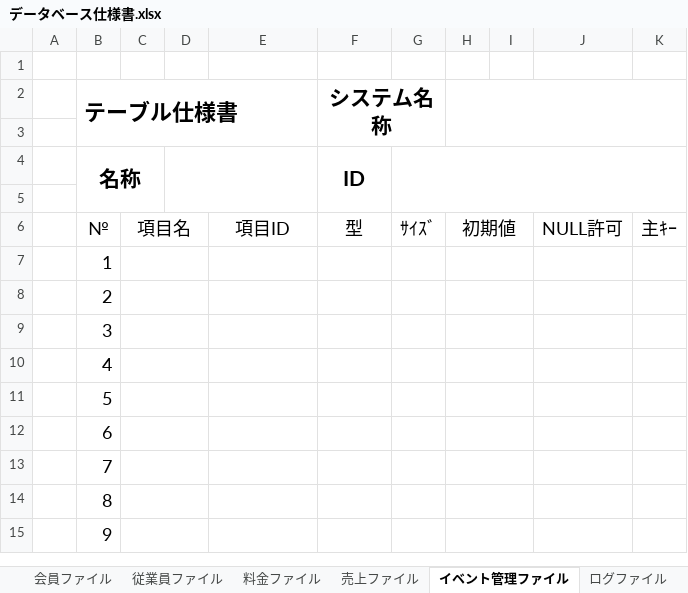
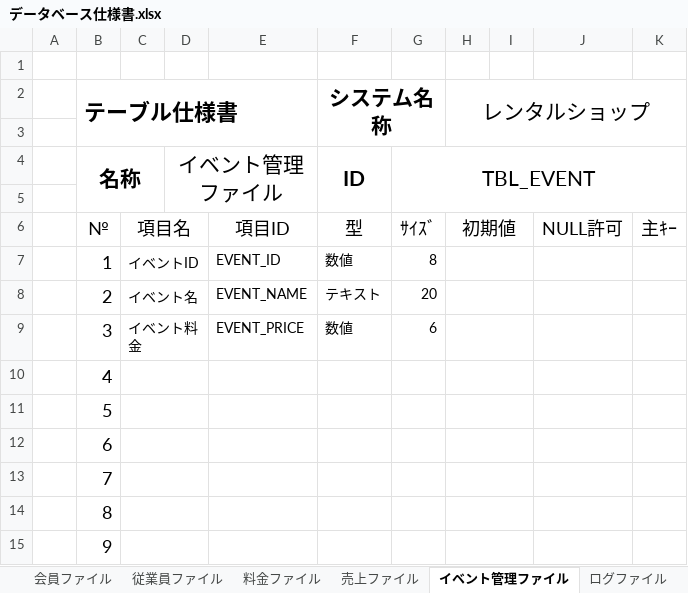
Before and after one commit to kounokouichi/OicRentalShop, an Excel workbook: Documents/データベース仕様書.xlsx, sheet イベント管理ファイル, drawn as a sheet; only a part is shown; values as stored, in another font and other column widths than the file's, no borders; the diff names each change by its address in the sheet, - before the commit and + after, or states it on an @@ line.

```diff
--- a/Documents/データベース仕様書.xlsx (sheet イベント管理ファイル)
+++ b/Documents/データベース仕様書.xlsx (sheet イベント管理ファイル)
-H2: (empty)
+H2: レンタルショップ
-D4: (empty)
+D4: イベント管理ファイル
-G4: (empty)
+G4: TBL_EVENT
-C7: (empty)
+C7: イベントID
-E7: (empty)
+E7: EVENT_ID
-F7 (システム名称): (empty)
+F7 (システム名称): 数値
-G7: (empty)
+G7: 8
-C8: (empty)
+C8: イベント名
-E8: (empty)
+E8: EVENT_NAME
-F8 (システム名称): (empty)
+F8 (システム名称): テキスト
-G8: (empty)
+G8: 20
-C9: (empty)
+C9: イベント料金
-E9: (empty)
+E9: EVENT_PRICE
-F9 (システム名称): (empty)
+F9 (システム名称): 数値
-G9: (empty)
+G9: 6
```
Also changed, not shown: sheet 会員ファイル, sheet 従業員ファイル, sheet 商品ファイル, sheet 料金ファイル, sheet テーブル一覧, sheet 売上ファイル, other sheet tabs.
